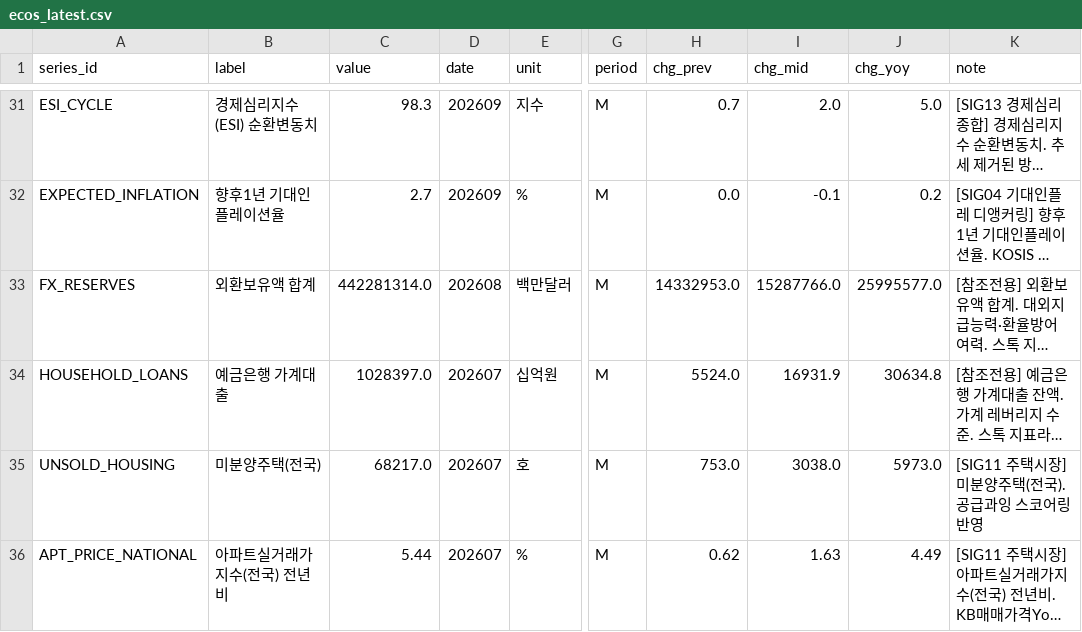
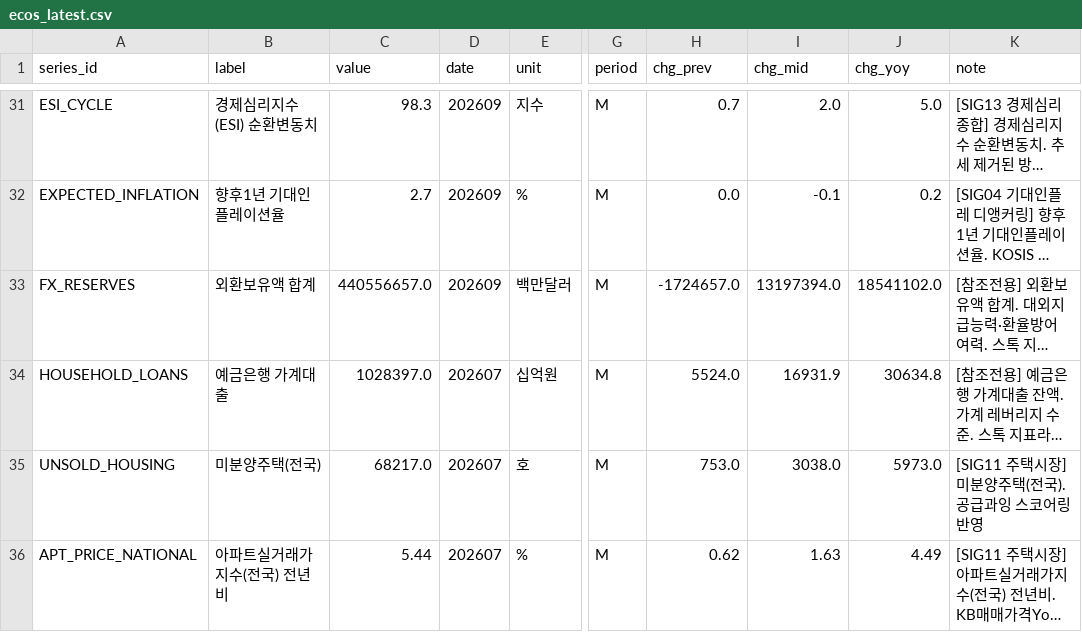
Before and after one commit to LEEYOUNGJIN-GIT/ecos-macro-review, a CSV file: data/ecos_latest.csv, drawn as a sheet; only a part is shown, gaps mark what is left out; long unchanged cells end in …; the diff names each change by its address in the sheet, - before the commit and + after, or states it on an @@ line.

```diff
--- a/data/ecos_latest.csv
+++ b/data/ecos_latest.csv
-C33 (value): 442281314.0
+C33 (value): 440556657.0
-D33 (date): 202608
+D33 (date): 202609
-H33 (chg_prev): 14332953.0
+H33 (chg_prev): -1724657.0
-I33 (chg_mid): 15287766.0
+I33 (chg_mid): 13197394.0
-J33 (chg_yoy): 25995577.0
+J33 (chg_yoy): 18541102.0
```
Also changed, not shown: data/kosis_status_log.csv, data/macro_latest.csv, 4 other files.
